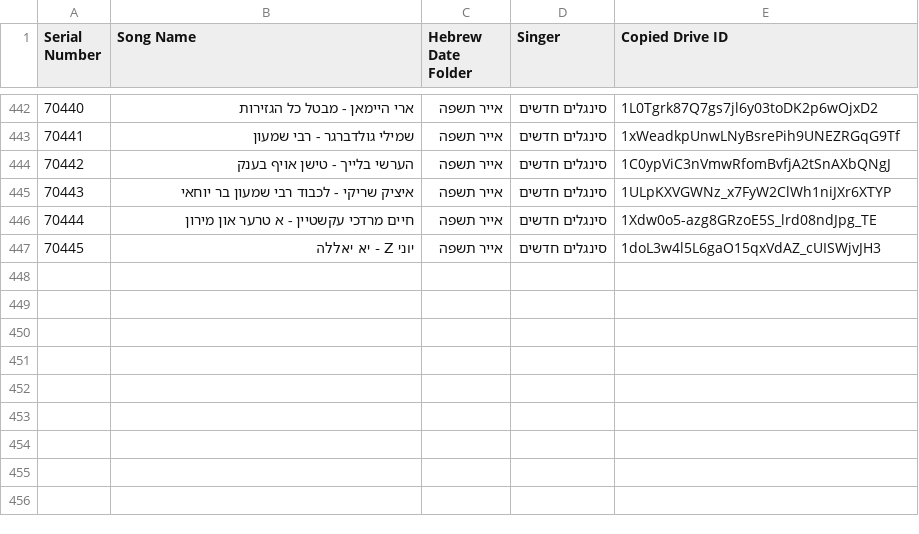
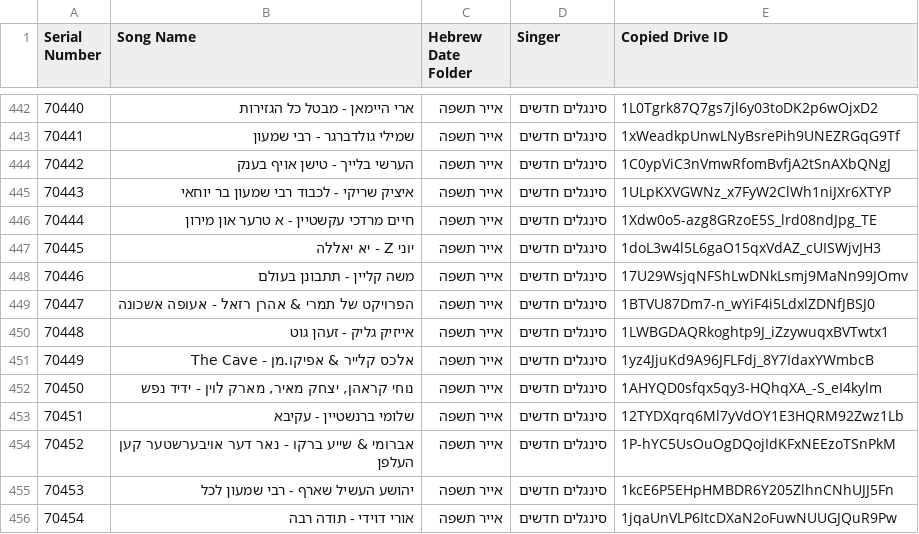
Before and after one commit to NHLOCAL/shir-bot, a CSV file: drive_data/new-songs.csv, drawn as a sheet; only a part is shown, gaps mark what is left out; the diff names each change by its address in the sheet, - before the commit and + after, or states it on an @@ line.

```diff
--- a/drive_data/new-songs.csv
+++ b/drive_data/new-songs.csv
+row 448: 70446 | משה קליין - תתבונן בעולם | אייר תשפה | סינגלים חדשים | 17U29WsjqNFShLwDNkLsmj9MaNn99JOmv
+row 449: 70447 | הפרויקט של תמרי & אהרן רזאל - אעופה אשכונה | אייר תשפה | סינגלים חדשים | 1BTVU87Dm7-n_wYiF4i5LdxlZDNfJBSJ0
+row 450: 70448 | אייזיק גליק - זעהן גוט | אייר תשפה | סינגלים חדשים | 1LWBGDAQRkoghtp9J_iZzywuqxBVTwtx1
+row 451: 70449 | אלכס קלייר & אפיקו.מן - The Cave | אייר תשפה | סינגלים חדשים | 1yz4JjuKd9A96JFLFdj_8Y7IdaxYWmbcB
+row 452: 70450 | נוחי קראהן, יצחק מאיר, מארק לוין - ידיד נפש | אייר תשפה | סינגלים חדשים | 1AHYQD0sfqx5qy3-HQhqXA_-S_eI4kylm
+row 453: 70451 | שלומי ברנשטיין - עקיבא | אייר תשפה | סינגלים חדשים | 12TYDXqrq6Ml7yVdOY1E3HQRM92Zwz1Lb
+row 454: 70452 | אברומי & שייע ברקו - נאר דער אויבערשטער קען העלפן | אייר תשפה | סינגלים חדשים | 1P-hYC5UsOuOgDQojIdKFxNEEzoTSnPkM
+row 455: 70453 | יהושע העשיל שארף - רבי שמעון לכל | אייר תשפה | סינגלים חדשים | 1kcE6P5EHpHMBDR6Y205ZlhnCNhUJJ5Fn
+row 456: 70454 | אורי דוידי - תודה רבה | אייר תשפה | סינגלים חדשים | 1jqaUnVLP6ItcDXaN2oFuwNUUGJQuR9Pw
```
Also changed, not shown: 2 other files.
